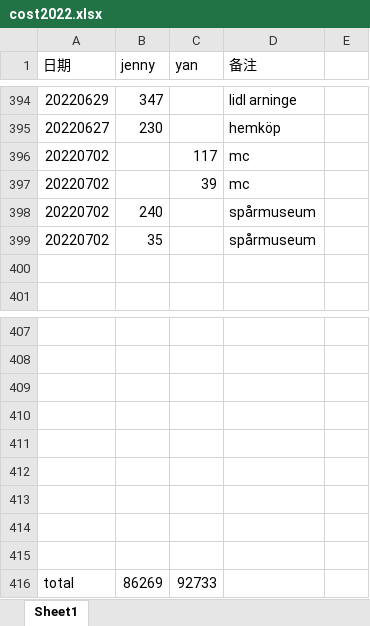
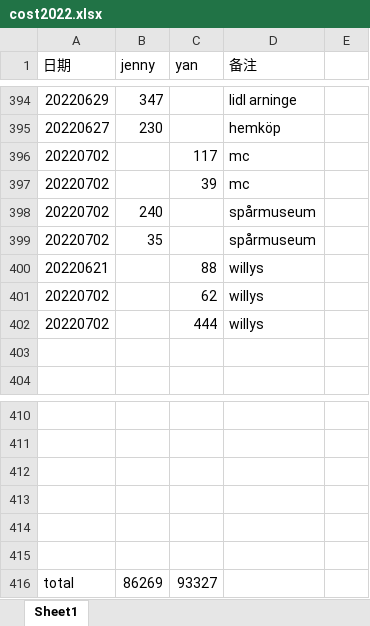
Before and after one commit to yanhuanwang/cost2022, an Excel workbook: cost2022.xlsx, sheet Sheet1, drawn as a sheet; only a part is shown, gaps mark what is left out; values as stored, in another font and other column widths than the file's, no borders; removed rows and columns are numbered as before the commit, all else as after; the diff names each change by its address in the sheet, - before the commit and + after, or states it on an @@ line.

Commit message:
20220702

```diff
--- a/cost2022.xlsx (sheet Sheet1)
+++ b/cost2022.xlsx (sheet Sheet1)
+row 400: 20220621 |  | 88 | willys
+row 401: 20220702 |  | 62 | willys
+row 402: 20220702 |  | 444 | willys
-row 413: (empty)
-row 414: (empty)
-row 415: (empty)
-C416 (yan): 92733
+C416 (yan): 93327
```
